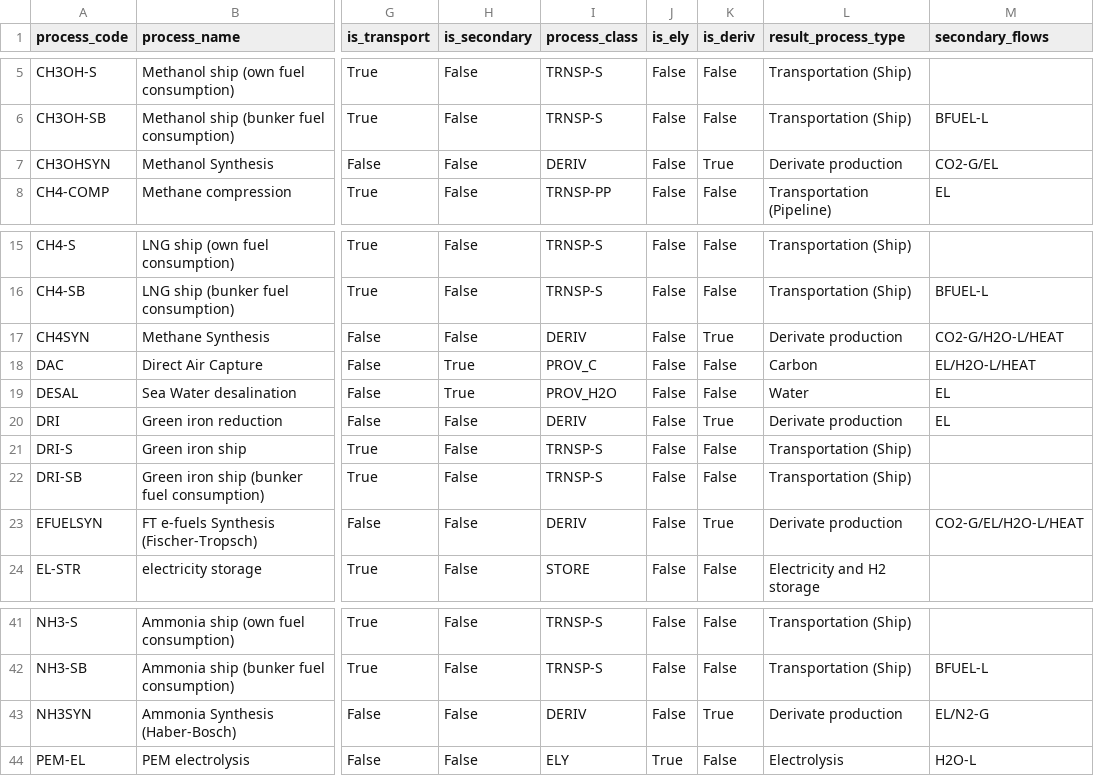
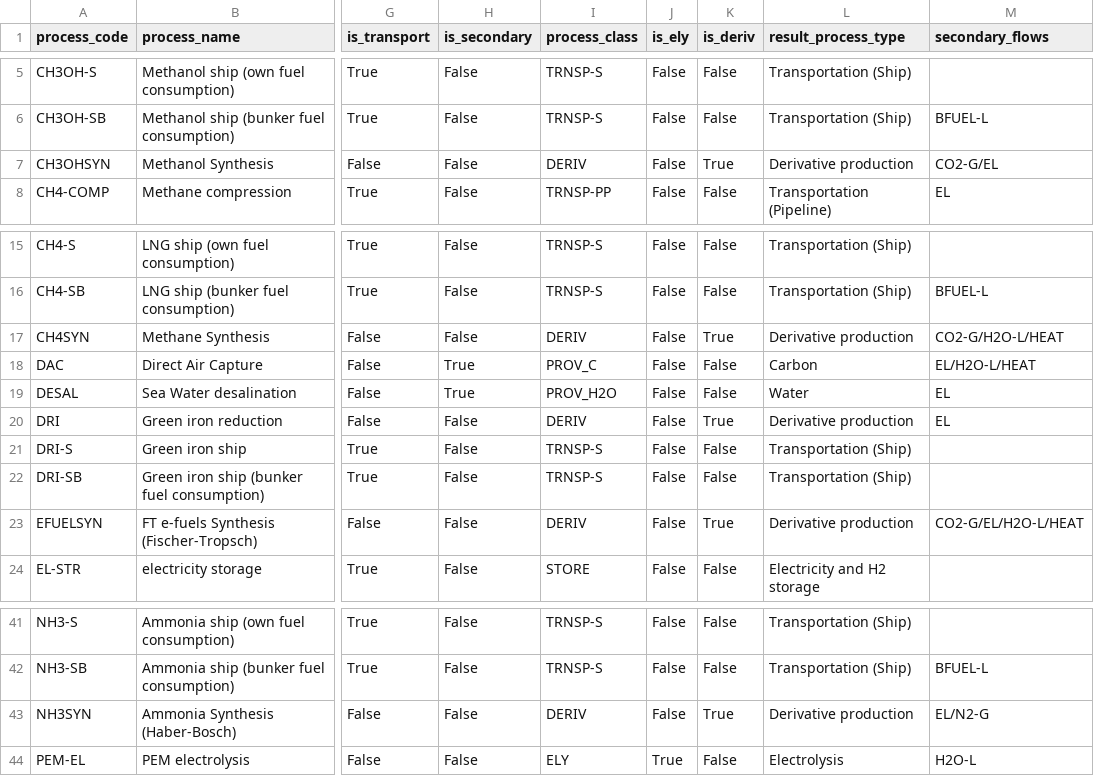
Before and after one commit to agoenergy/ptx-boa, a CSV file: ptxboa/static/dim_process.csv, drawn as a sheet; only a part is shown, gaps mark what is left out; the diff names each change by its address in the sheet, - before the commit and + after, or states it on an @@ line.

Commit message:
rename derivate to derivative Fixes #274

```diff
--- a/ptxboa/static/dim_process.csv
+++ b/ptxboa/static/dim_process.csv
-L7 (result_process_type): Derivate production
+L7 (result_process_type): Derivative production
-L17 (result_process_type): Derivate production
+L17 (result_process_type): Derivative production
-L20 (result_process_type): Derivate production
+L20 (result_process_type): Derivative production
-L23 (result_process_type): Derivate production
+L23 (result_process_type): Derivative production
-L43 (result_process_type): Derivate production
+L43 (result_process_type): Derivative production
```
Also changed, not shown: 12 other files.
